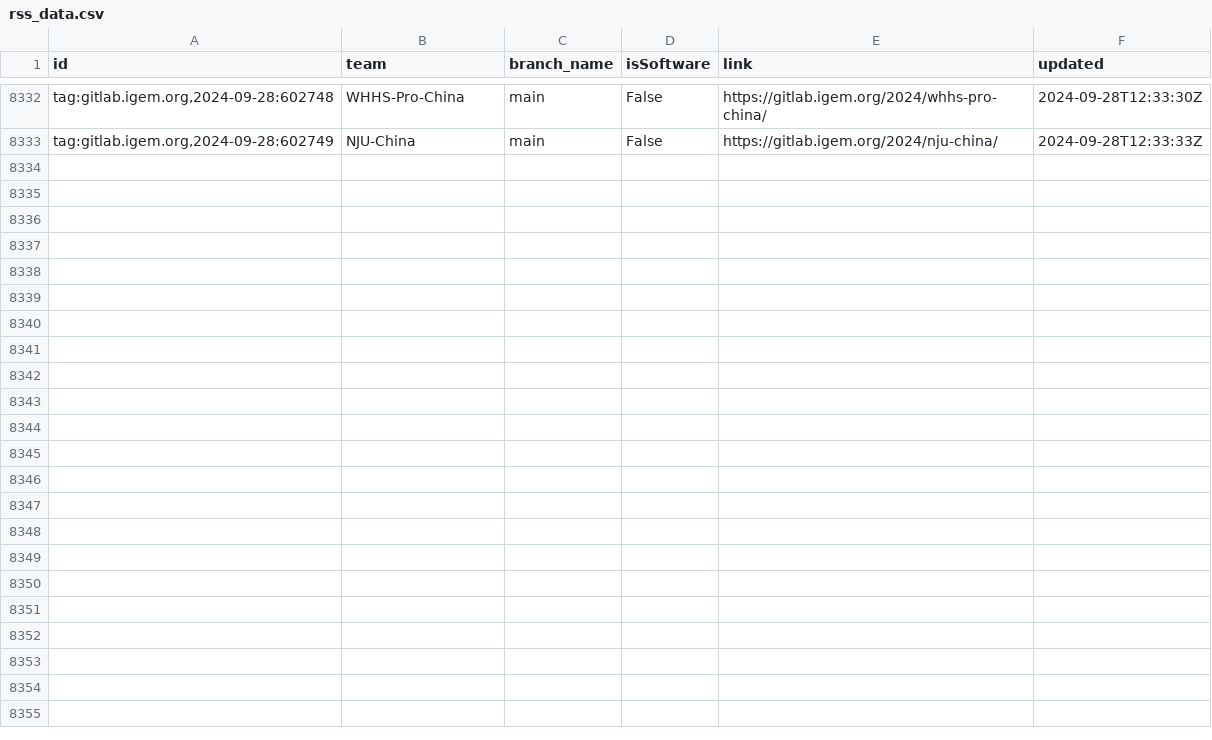
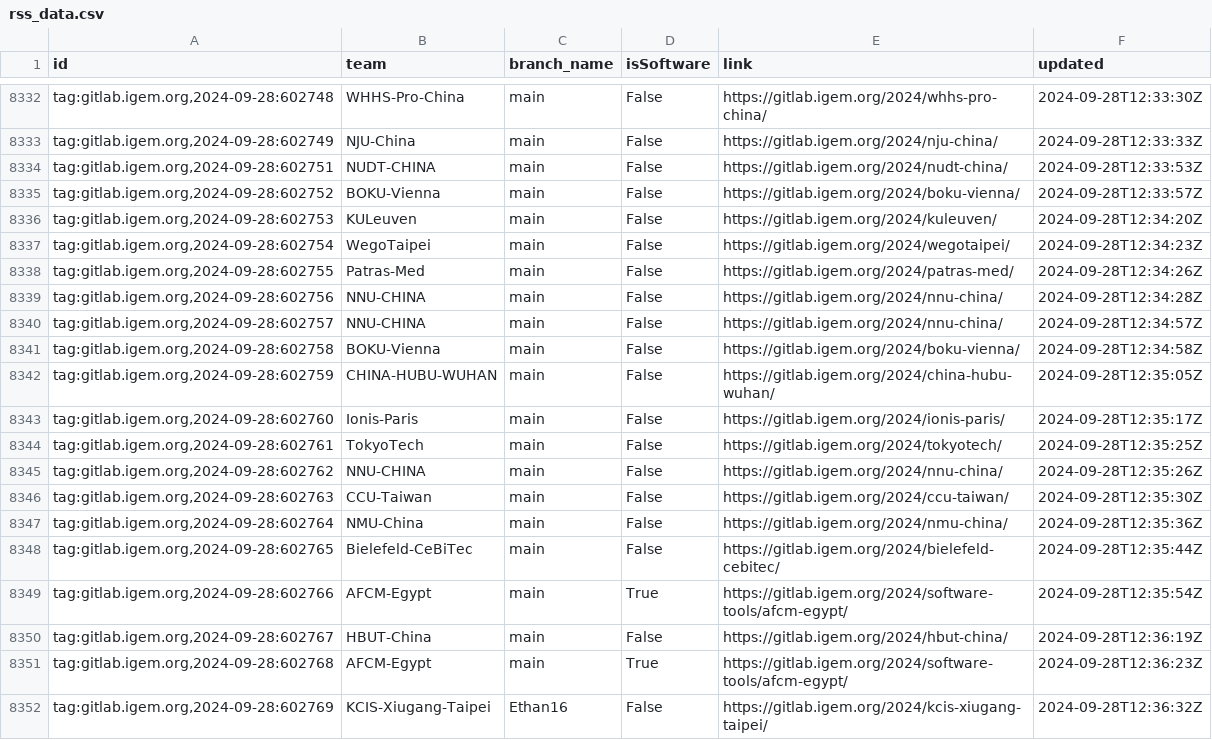
Before and after one commit to taxfree-python/iGEM_Pulse, a CSV file: rss_data.csv, drawn as a sheet; only a part is shown, gaps mark what is left out.

Commit message:
Update RSS data at 2024-09-28 21:36:39

```diff
--- a/rss_data.csv
+++ b/rss_data.csv
@@ -8333 +8333,20 @@ id,team,branch_name,isSoftware,link,updated
 "tag:gitlab.igem.org,2024-09-28:602749",NJU-China,main,False,https://gitlab.igem.org/2024/nju-china/,2024-09-28T12:33:33Z
+"tag:gitlab.igem.org,2024-09-28:602751",NUDT-CHINA,main,False,https://gitlab.igem.org/2024/nudt-china/,2024-09-28T12:33:53Z
+"tag:gitlab.igem.org,2024-09-28:602752",BOKU-Vienna,main,False,https://gitlab.igem.org/2024/boku-vienna/,2024-09-28T12:33:57Z
+"tag:gitlab.igem.org,2024-09-28:602753",KULeuven,main,False,https://gitlab.igem.org/2024/kuleuven/,2024-09-28T12:34:20Z
+"tag:gitlab.igem.org,2024-09-28:602754",WegoTaipei,main,False,https://gitlab.igem.org/2024/wegotaipei/,2024-09-28T12:34:23Z
+"tag:gitlab.igem.org,2024-09-28:602755",Patras-Med,main,False,https://gitlab.igem.org/2024/patras-med/,2024-09-28T12:34:26Z
+"tag:gitlab.igem.org,2024-09-28:602756",NNU-CHINA,main,False,https://gitlab.igem.org/2024/nnu-china/,2024-09-28T12:34:28Z
+"tag:gitlab.igem.org,2024-09-28:602757",NNU-CHINA,main,False,https://gitlab.igem.org/2024/nnu-china/,2024-09-28T12:34:57Z
+"tag:gitlab.igem.org,2024-09-28:602758",BOKU-Vienna,main,False,https://gitlab.igem.org/2024/boku-vienna/,2024-09-28T12:34:58Z
+"tag:gitlab.igem.org,2024-09-28:602759",CHINA-HUBU-WUHAN,main,False,https://gitlab.igem.org/2024/china-hubu-wuhan/,2024-09-28T12:35:05Z
+"tag:gitlab.igem.org,2024-09-28:602760",Ionis-Paris,main,False,https://gitlab.igem.org/2024/ionis-paris/,2024-09-28T12:35:17Z
+"tag:gitlab.igem.org,2024-09-28:602761",TokyoTech,main,False,https://gitlab.igem.org/2024/tokyotech/,2024-09-28T12:35:25Z
+"tag:gitlab.igem.org,2024-09-28:602762",NNU-CHINA,main,False,https://gitlab.igem.org/2024/nnu-china/,2024-09-28T12:35:26Z
+"tag:gitlab.igem.org,2024-09-28:602763",CCU-Taiwan,main,False,https://gitlab.igem.org/2024/ccu-taiwan/,2024-09-28T12:35:30Z
+"tag:gitlab.igem.org,2024-09-28:602764",NMU-China,main,False,https://gitlab.igem.org/2024/nmu-china/,2024-09-28T12:35:36Z
+"tag:gitlab.igem.org,2024-09-28:602765",Bielefeld-CeBiTec,main,False,https://gitlab.igem.org/2024/bielefeld-cebitec/,2024-09-28T12:35:44Z
+"tag:gitlab.igem.org,2024-09-28:602766",AFCM-Egypt,main,True,https://gitlab.igem.org/2024/software-tools/afcm-egypt/,2024-09-28T12:35:54Z
+"tag:gitlab.igem.org,2024-09-28:602767",HBUT-China,main,False,https://gitlab.igem.org/2024/hbut-china/,2024-09-28T12:36:19Z
+"tag:gitlab.igem.org,2024-09-28:602768",AFCM-Egypt,main,True,https://gitlab.igem.org/2024/software-tools/afcm-egypt/,2024-09-28T12:36:23Z
+"tag:gitlab.igem.org,2024-09-28:602769",KCIS-Xiugang-Taipei,Ethan16,False,https://gitlab.igem.org/2024/kcis-xiugang-taipei/,2024-09-28T12:36:32Z
```
